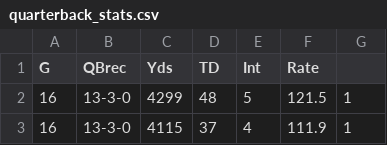
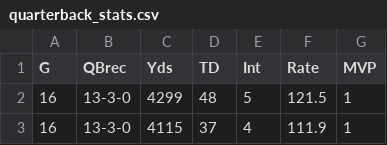
Before and after one commit to DaltonLee2k/DeepLearningFinal, a CSV file: DLFinalProject/quarterback_stats.csv, drawn as a sheet; only a part is shown.

```diff
--- a/DLFinalProject/quarterback_stats.csv
+++ b/DLFinalProject/quarterback_stats.csv
@@ -1,2 +1,2 @@
-G,QBrec,Yds,TD,Int,Rate
+G,QBrec,Yds,TD,Int,Rate,MVP
 16,13-3-0,4299,48,5,121.5,1
```
Also changed, not shown: 3 other files.
